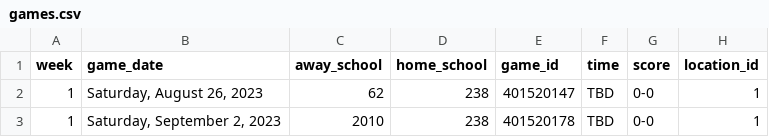
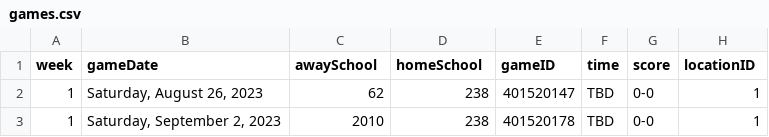
Before and after one commit to baduquig/cfb-pickem-etl, a CSV file: data/games.csv, drawn as a sheet; only a part is shown.

```diff
--- a/data/games.csv
+++ b/data/games.csv
@@ -1,2 +1,2 @@
-week,game_date,away_school,home_school,game_id,time,score,location_id
+week,gameDate,awaySchool,homeSchool,gameID,time,score,locationID
 1,"Saturday, August 26, 2023",62,238,401520147,TBD,0-0,1
```
Also changed, not shown: data/conferences.csv, data/locations.csv, 15 other files.
